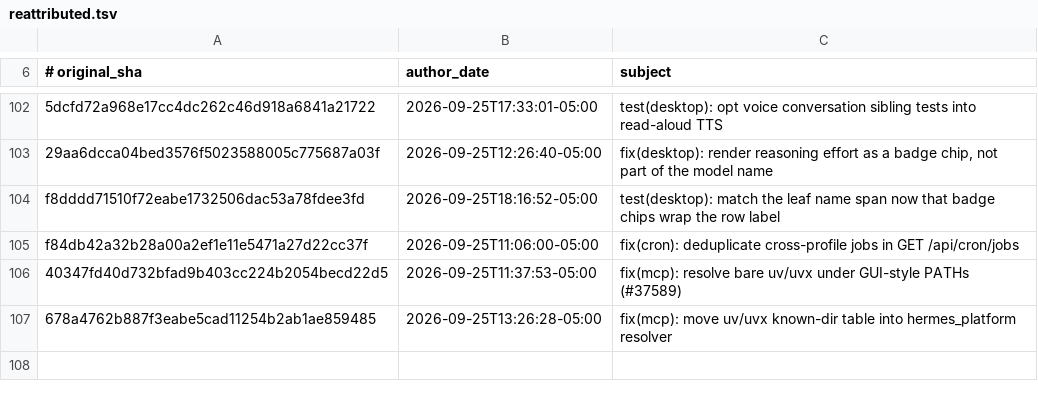
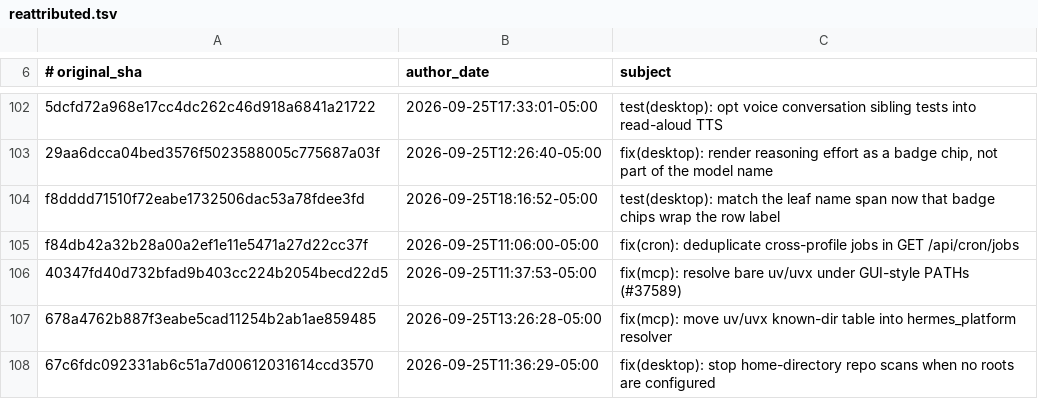
Before and after one commit to 012youngone/hermes-agent, a TSV file: contributors/reattributed.tsv, drawn as a sheet; only a part is shown, gaps mark what is left out; the diff names each change by its address in the sheet, - before the commit and + after, or states it on an @@ line.

Commit message:
chore(attribution): re-attribute 67c6fdc092 to OutThisLife
Original: 67c6fdc092331ab6c51a7d00612031614ccd3570
Subject:  fix(desktop): stop home-directory repo scans when no roots are configured

The original commit was authored as `Hermes Agent <agent@hermes.local>`,
an unverifiable address, so GitHub credited it to no one. This commit
restores attribution to its author; it changes no code.

Re-attributes: 67c6fdc092331ab6c51a7d00612031614ccd3570

```diff
--- a/contributors/reattributed.tsv
+++ b/contributors/reattributed.tsv
+row 108: 67c6fdc092331ab6c51a7d00612031614ccd3570 | 2026-09-25T11:36:29-05:00 | fix(desktop): stop home-directory repo scans when no roots are configured
```
